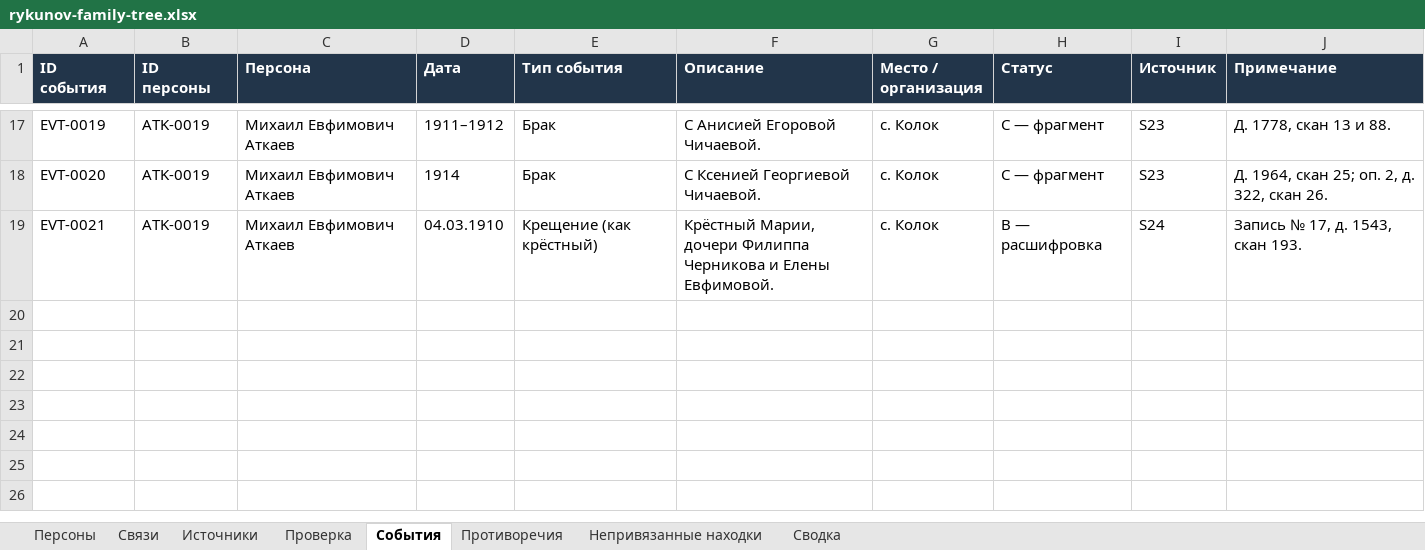
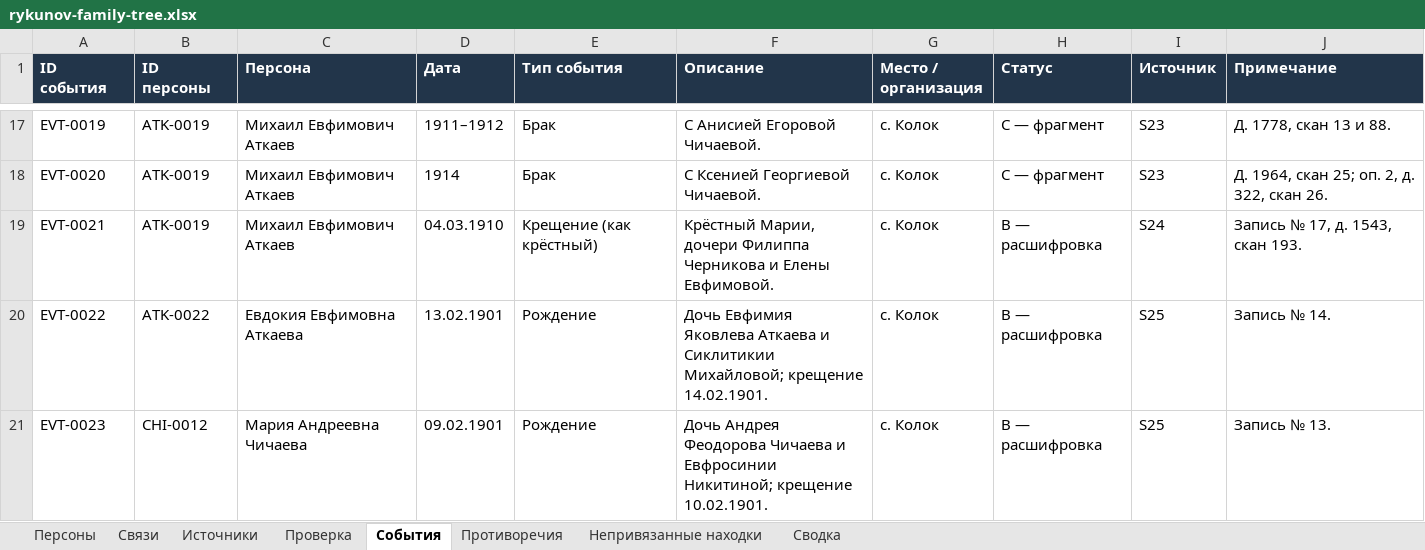
Before and after one commit to kilevoy/rykunov-family-tree, an Excel workbook: data/rykunov-family-tree.xlsx, sheet События, drawn as a sheet; only a part is shown, gaps mark what is left out; values as stored, in another font and other column widths than the file's, no borders; the diff names each change by its address in the sheet, - before the commit and + after, or states it on an @@ line.

```diff
--- a/data/rykunov-family-tree.xlsx (sheet События)
+++ b/data/rykunov-family-tree.xlsx (sheet События)
+row 20: EVT-0022 | ATK-0022 | Евдокия Евфимовна Аткаева | 13.02.1901 | Рождение | Дочь Евфимия Яковлева Аткаева и Сиклитикии Михайловой; крещение 14.02.1901. | с. Колок | B — расшифровка | S25 | Запись № 14.
+row 21: EVT-0023 | CHI-0012 | Мария Андреевна Чичаева | 09.02.1901 | Рождение | Дочь Андрея Феодорова Чичаева и Евфросинии Никитиной; крещение 10.02.1901. | с. Колок | B — расшифровка | S25 | Запись № 13.
```
Also changed, not shown: sheet Персоны, sheet Связи, sheet Непривязанные находки, sheet Источники, sheet Сводка.
